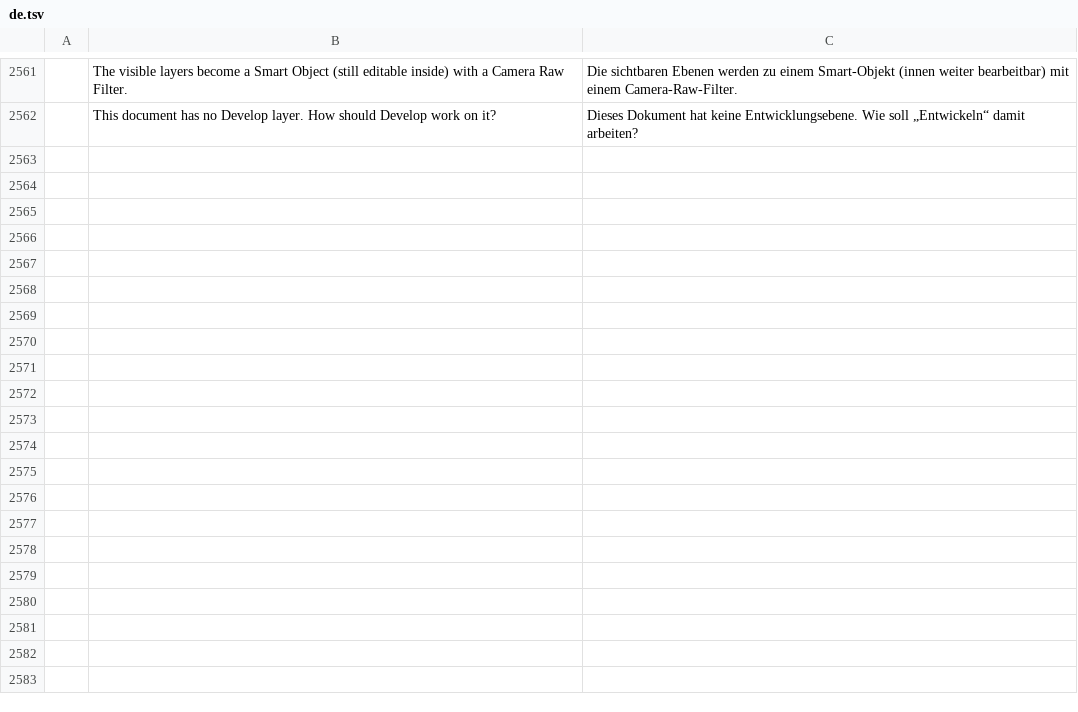
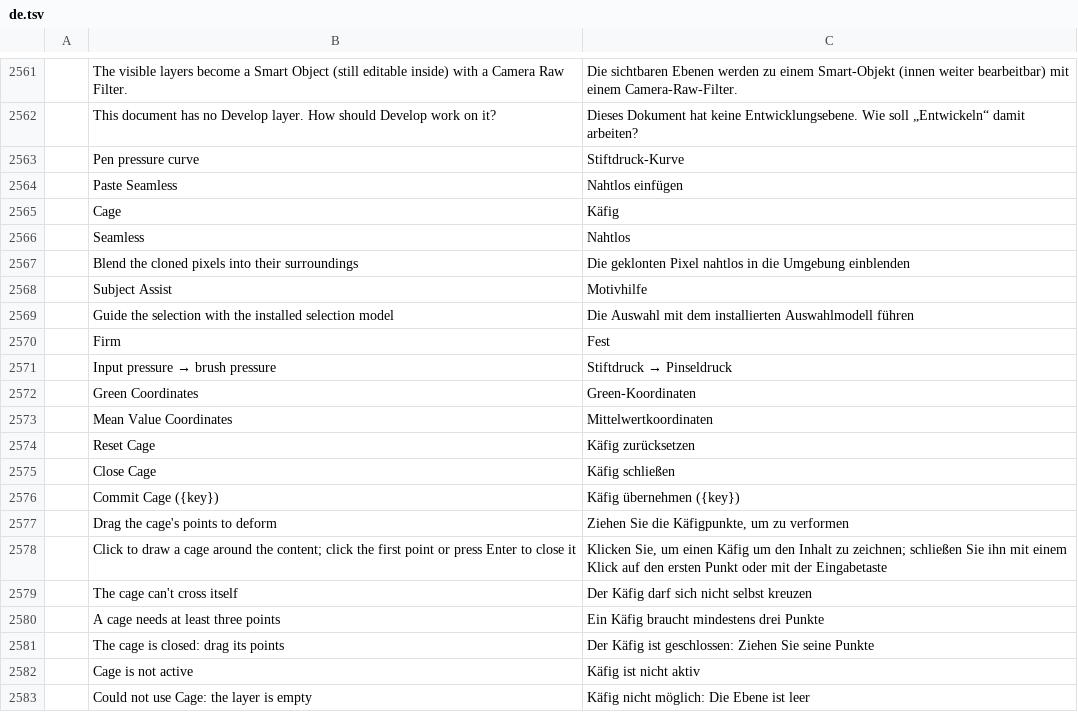
Before and after one commit to zdbosoxfan/local-image, a TSV file: crates/pc-ui-egui/src/i18n/de.tsv, drawn as a sheet; only a part is shown, gaps mark what is left out; the diff names each change by its address in the sheet, - before the commit and + after, or states it on an @@ line.

```diff
--- a/crates/pc-ui-egui/src/i18n/de.tsv
+++ b/crates/pc-ui-egui/src/i18n/de.tsv
+row 2563:  | Pen pressure curve | Stiftdruck-Kurve
+row 2564:  | Paste Seamless | Nahtlos einfügen
+row 2565:  | Cage | Käfig
+row 2566:  | Seamless | Nahtlos
+row 2567:  | Blend the cloned pixels into their surroundings | Die geklonten Pixel nahtlos in die Umgebung einblenden
+row 2568:  | Subject Assist | Motivhilfe
+row 2569:  | Guide the selection with the installed selection model | Die Auswahl mit dem installierten Auswahlmodell führen
+row 2570:  | Firm | Fest
+row 2571:  | Input pressure → brush pressure | Stiftdruck → Pinseldruck
+row 2572:  | Green Coordinates | Green-Koordinaten
+row 2573:  | Mean Value Coordinates | Mittelwertkoordinaten
+row 2574:  | Reset Cage | Käfig zurücksetzen
+row 2575:  | Close Cage | Käfig schließen
+row 2576:  | Commit Cage ({key}) | Käfig übernehmen ({key})
+row 2577:  | Drag the cage's points to deform | Ziehen Sie die Käfigpunkte, um zu verformen
+row 2578:  | Click to draw a cage around the content; click the first point or press Enter to close it | Klicken Sie, um einen Käfig um den Inhalt zu zeichnen; schließen Sie ihn mit einem Klick auf den ersten Punkt oder mit der Eingabetaste
+row 2579:  | The cage can't cross itself | Der Käfig darf sich nicht selbst kreuzen
+row 2580:  | A cage needs at least three points | Ein Käfig braucht mindestens drei Punkte
+row 2581:  | The cage is closed: drag its points | Der Käfig ist geschlossen: Ziehen Sie seine Punkte
+row 2582:  | Cage is not active | Käfig ist nicht aktiv
+row 2583:  | Could not use Cage: the layer is empty | Käfig nicht möglich: Die Ebene ist leer
```
Also changed, not shown: crates/pc-ui-egui/src/i18n/fr.tsv, crates/pc-ui-egui/src/i18n/ja.tsv, 10 other files.
